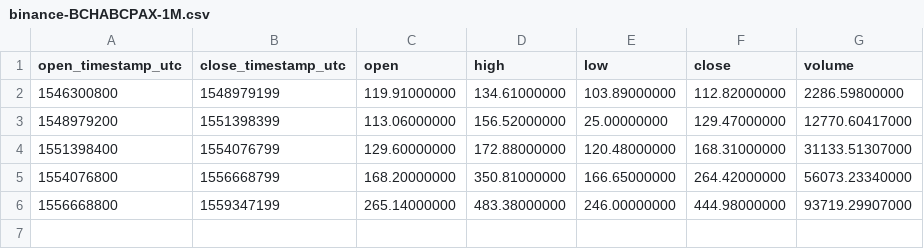
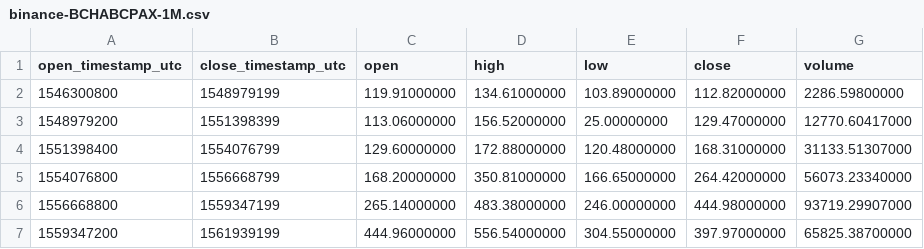
Before and after one commit to cryptobigbro/binance-BCHABCPAX, a CSV file: binance-BCHABCPAX-1M.csv, drawn as a sheet; the diff names each change by its address in the sheet, - before the commit and + after, or states it on an @@ line.

```diff
--- a/binance-BCHABCPAX-1M.csv
+++ b/binance-BCHABCPAX-1M.csv
+row 7: 1559347200 | 1561939199 | 444.96000000 | 556.54000000 | 304.55000000 | 397.97000000 | 65825.38700000
```
Also changed, not shown: binance-BCHABCPAX-1d.csv, binance-BCHABCPAX-1h.csv.
